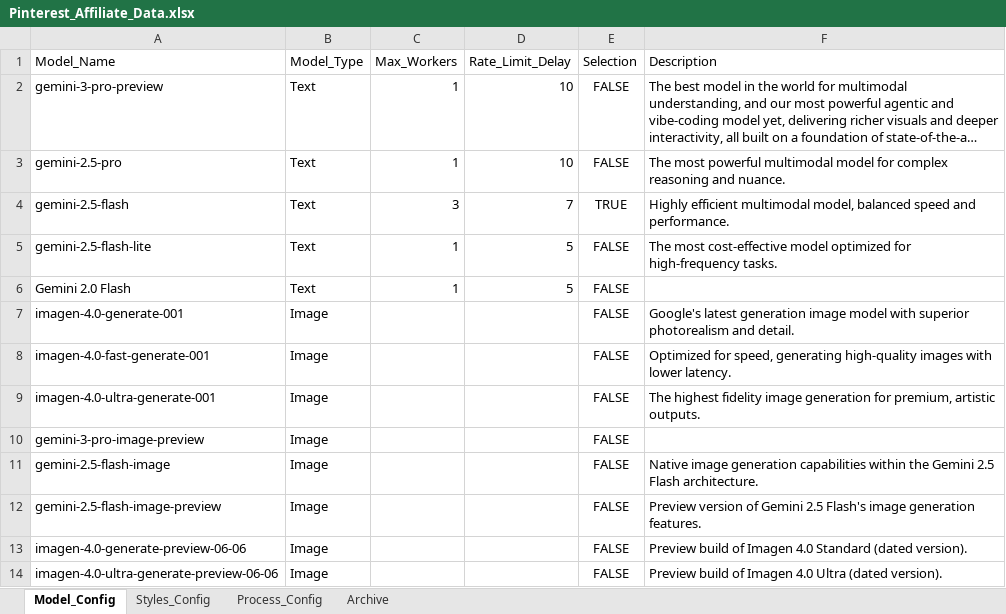
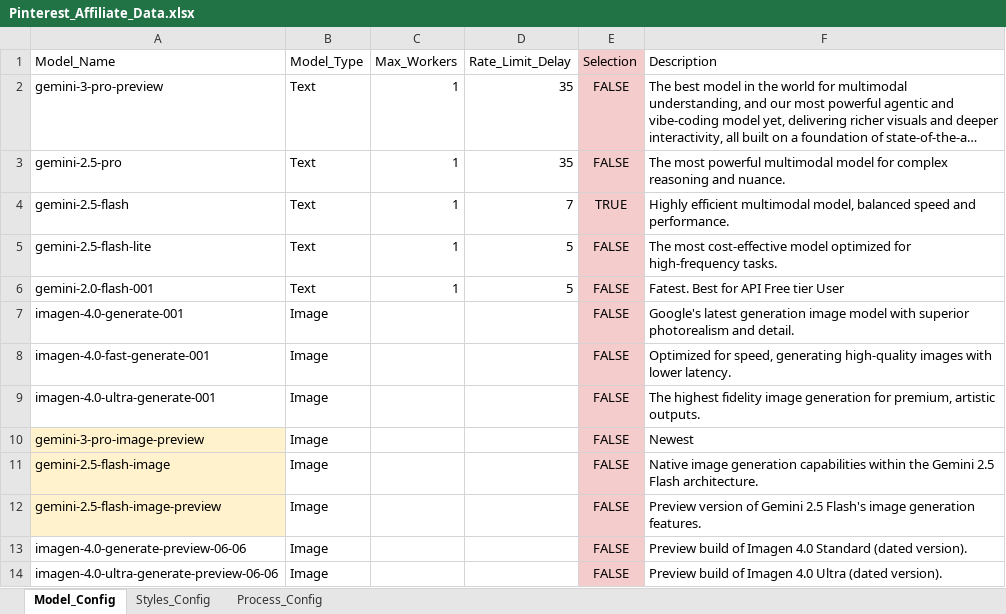
Before and after one commit to leanneluorl/Pin-generator, an Excel workbook: Pinterest_Affiliate_Data.xlsx, sheet Model_Config, drawn as a sheet; long unchanged cells end in …; values as stored, in another font and other column widths than the file's, no borders; charts and pictures not drawn; the diff names each change by its address in the sheet, - before the commit and + after, or states it on an @@ line.

```diff
--- a/Pinterest_Affiliate_Data.xlsx (sheet Model_Config)
+++ b/Pinterest_Affiliate_Data.xlsx (sheet Model_Config)
-sheet tab: Archive
-E1:E14 fill: none
+E1:E14 fill: #F4CCCC
-D2:D3 (Rate_Limit_Delay): 10
+D2:D3 (Rate_Limit_Delay): 35
-C4 (Max_Workers): 3
+C4 (Max_Workers): 1
-A6 (Model_Name): Gemini 2.0 Flash
+A6 (Model_Name): gemini-2.0-flash-001
-F6 (Description): (empty)
+F6 (Description): Fatest. Best for API Free tier User
-A10:A12 fill: none
+A10:A12 fill: #FFF2CC
-F10 (Description): (empty)
+F10 (Description): Newest
```
Also changed, not shown: sheet Styles_Config, sheet Process_Config, charts or pictures, Pinterest_Affiliate_Product.xlsx, 19 other files.
